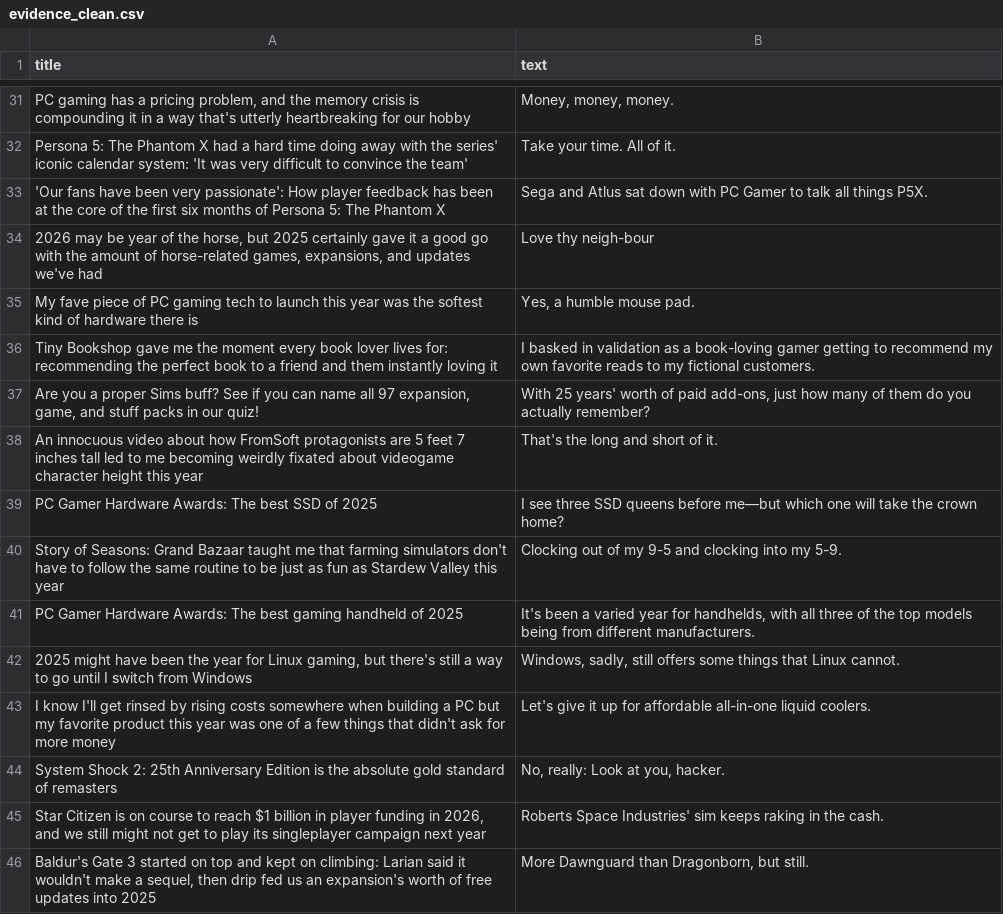
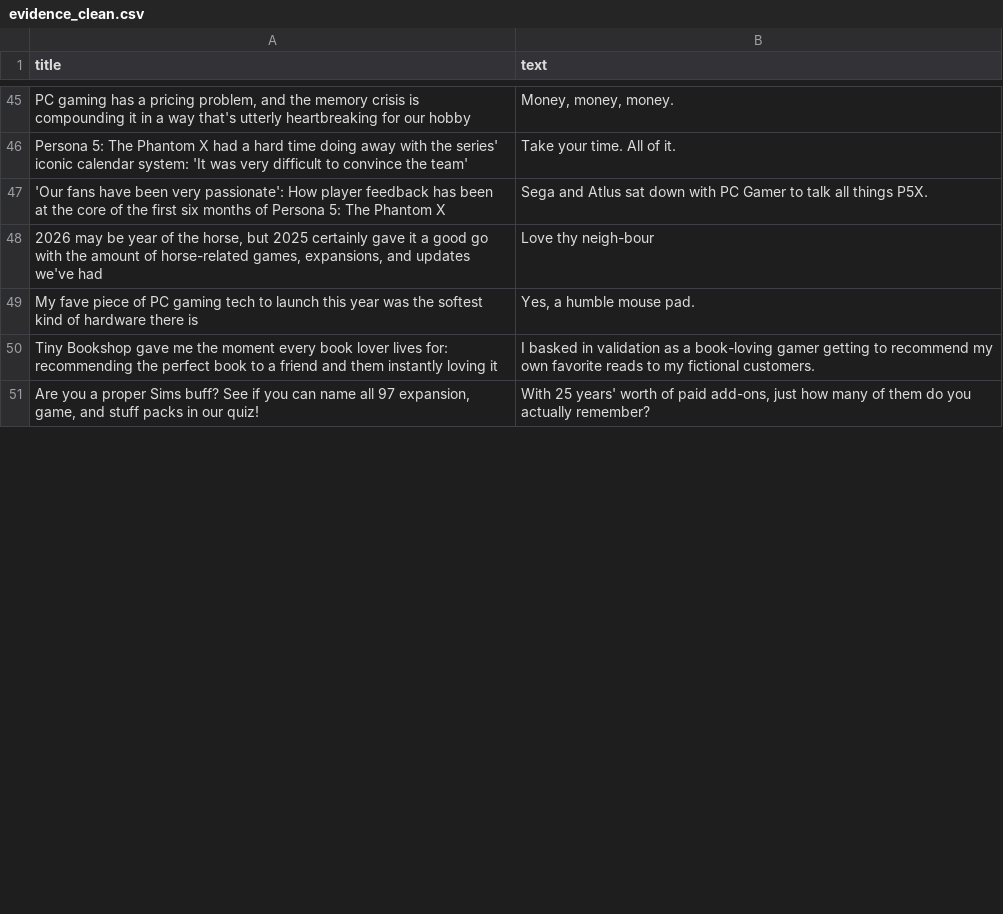
Before and after one commit to ROHIT05-ENG/gaming-news-project, a CSV file: data/evidence/evidence_clean.csv, drawn as a sheet; only a part is shown, gaps mark what is left out; the diff covers the shown part only.

```diff
--- a/data/evidence/evidence_clean.csv
+++ b/data/evidence/evidence_clean.csv
@@ -37,10 +51 @@ Tiny Bookshop gave me the moment every book lover lives for: recommending the pe
 "Are you a proper Sims buff? See if you can name all 97 expansion, game, and stuff packs in our quiz!","With 25 years' worth of paid add-ons, just how many of them do you actually remember?"
-An innocuous video about how FromSoft protagonists are 5 feet 7 inches tall led to me becoming weirdly fixated about videogame character height this year,That's the long and short of it.
-PC Gamer Hardware Awards: The best SSD of 2025,I see three SSD queens before me—but which one will take the crown home?
-Story of Seasons: Grand Bazaar taught me that farming simulators don't have to follow the same routine to be just as fun as Stardew Valley this year,Clocking out of my 9-5 and clocking into my 5-9.
-PC Gamer Hardware Awards: The best gaming handheld of 2025,"It's been a varied year for handhelds, with all three of the top models being from different manufacturers."
-"2025 might have been the year for Linux gaming, but there's still a way to go until I switch from Windows","Windows, sadly, still offers some things that Linux cannot."
-I know I'll get rinsed by rising costs somewhere when building a PC but my favorite product this year was one of a few things that didn't ask for more money,Let's give it up for affordable all-in-one liquid coolers.
-System Shock 2: 25th Anniversary Edition is the absolute gold standard of remasters,"No, really: Look at you, hacker."
-"Star Citizen is on course to reach $1 billion in player funding in 2026, and we still might not get to play its singleplayer campaign next year",Roberts Space Industries' sim keeps raking in the cash.
-"Baldur's Gate 3 started on top and kept on climbing: Larian said it wouldn't make a sequel, then drip fed us an expansion's worth of free updates into 2025","More Dawnguard than Dragonborn, but still."
```
Also changed, not shown: 20 added rows, 11 removed rows and 1 moved row elsewhere in this file, 1 other file.
